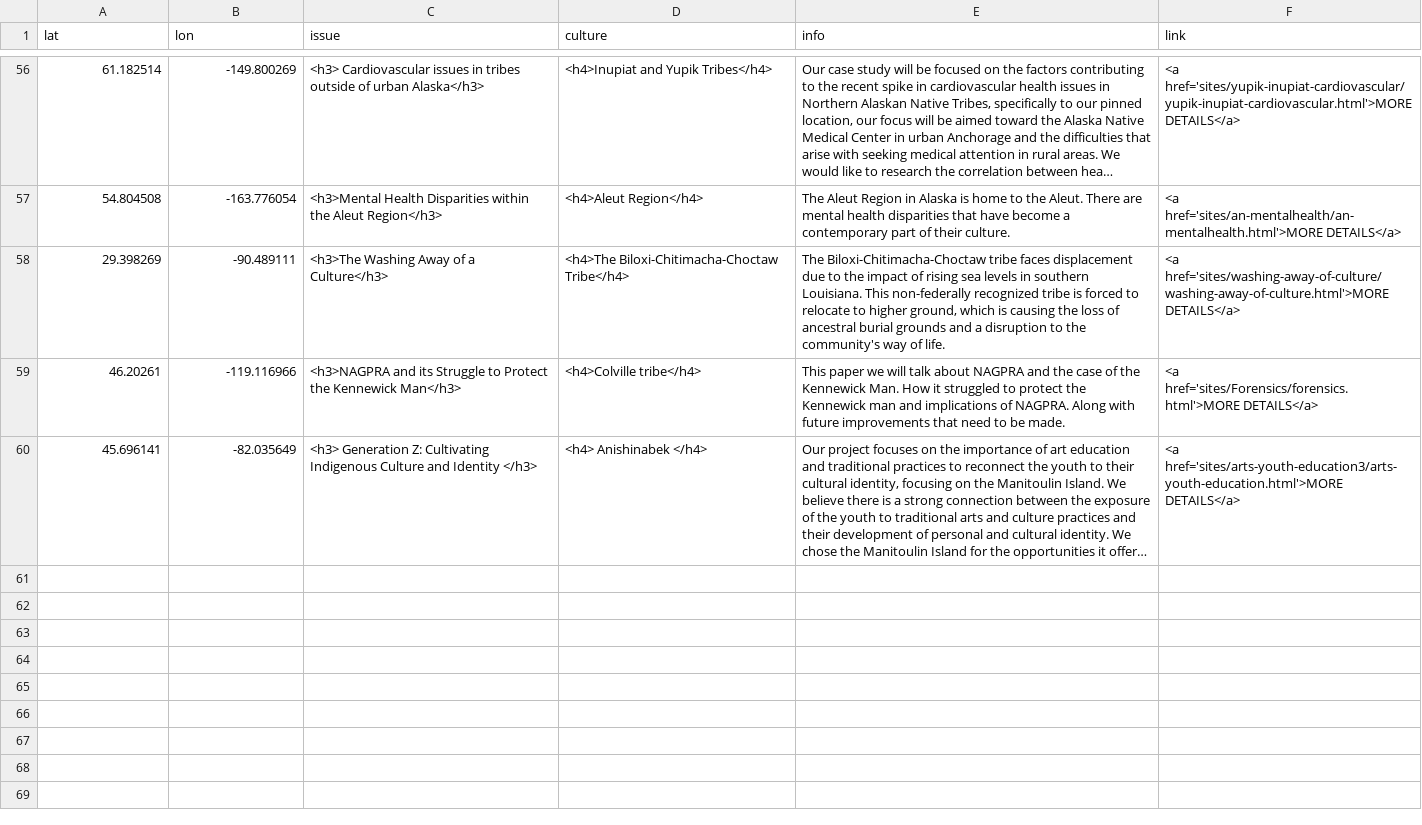
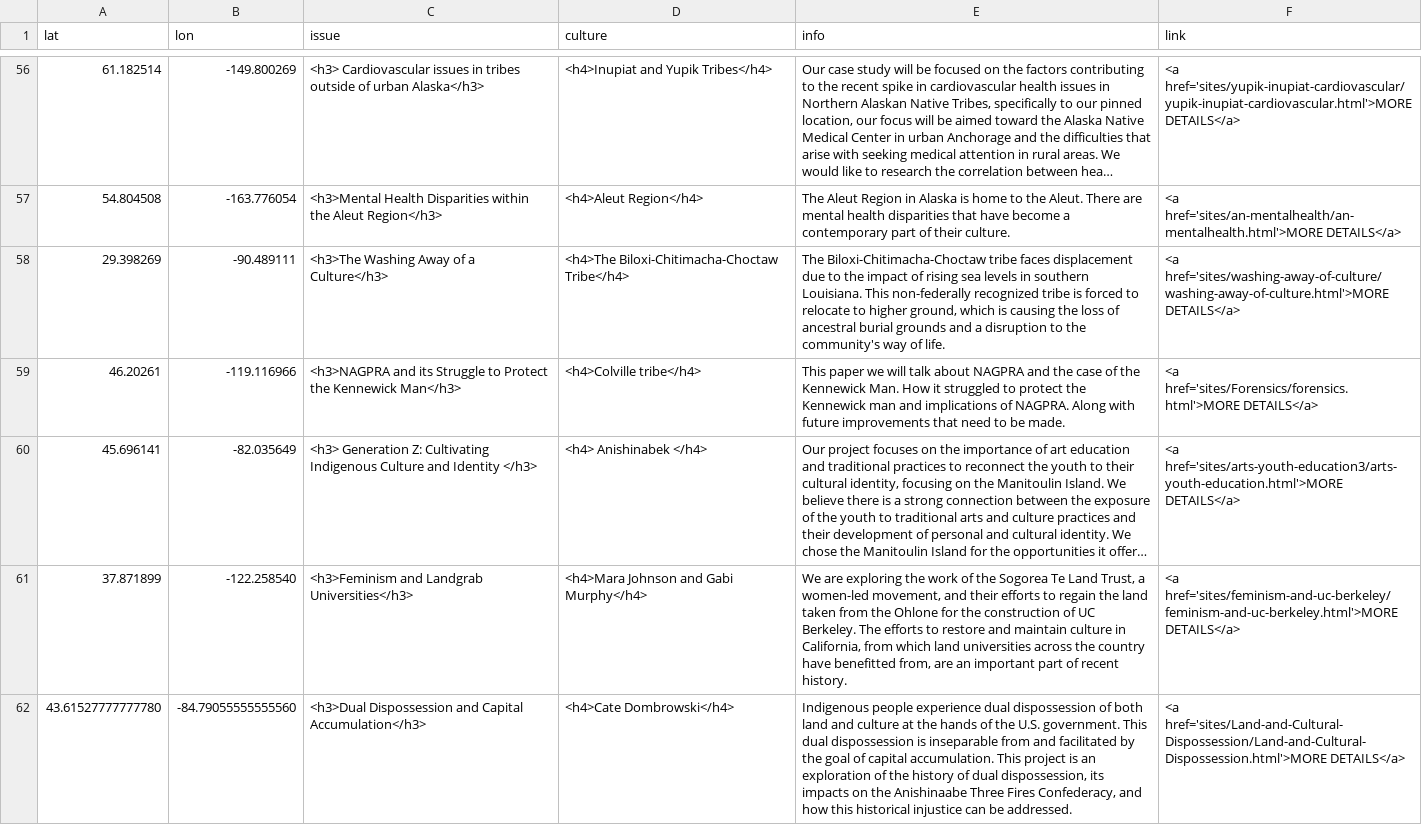
Before and after one commit to msu-anthropology/indian-country, a CSV file: sites-popup.csv, drawn as a sheet; only a part is shown, gaps mark what is left out; long unchanged cells end in …; the diff covers the shown part only; the diff names each change by its address in the sheet, - before the commit and + after, or states it on an @@ line.

Commit message:
Adding the pop-ups for this year's projects into the main indian country repository  from ss22

```diff
--- a/sites-popup.csv
+++ b/sites-popup.csv
+row 61: 37.871899 | -122.258540 | <h3>Feminism and Landgrab Universities</h3> | <h4>Mara Johnson and Gabi Murphy</h4> | We are exploring the work of the Sogorea Te Land Trust, a women-led movement, and their efforts to regain the land taken from the Ohlone for the construction of UC Berkeley. The efforts to restore and maintain culture in California, from which land universities across the country have benefitted from, are an important part of recent history. | <a href='sites/feminism-and-uc-berkeley/feminism-and-uc-berkeley.html'>MORE DETAILS</a>
+row 62: 43.61527777777780 | -84.79055555555560 | <h3>Dual Dispossession and Capital Accumulation</h3> | <h4>Cate Dombrowski</h4> | Indigenous people experience dual dispossession of both land and culture at the hands of the U.S. government. This dual dispossession is inseparable from and facilitated by the goal of capital accumulation. This project is an exploration of the history of dual dispossession, its impacts on the Anishinaabe Three Fires Confederacy, and how this historical injustice can be addressed. | <a href='sites/Land-and-Cultural-Dispossession/Land-and-Cultural-Dispossession.html'>MORE DETAILS</a>
```
Also changed, not shown: 5 added rows elsewhere in this file.
